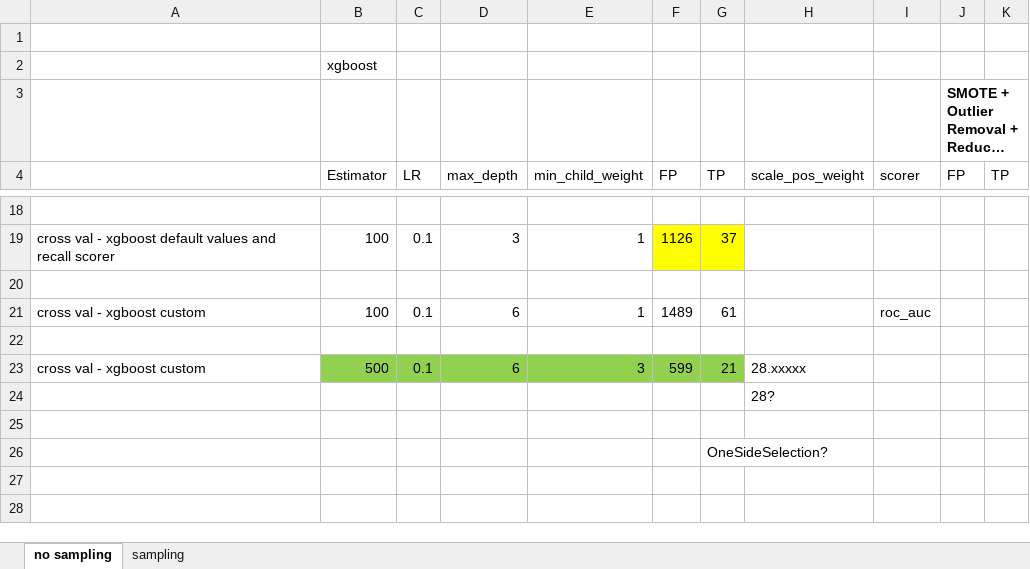
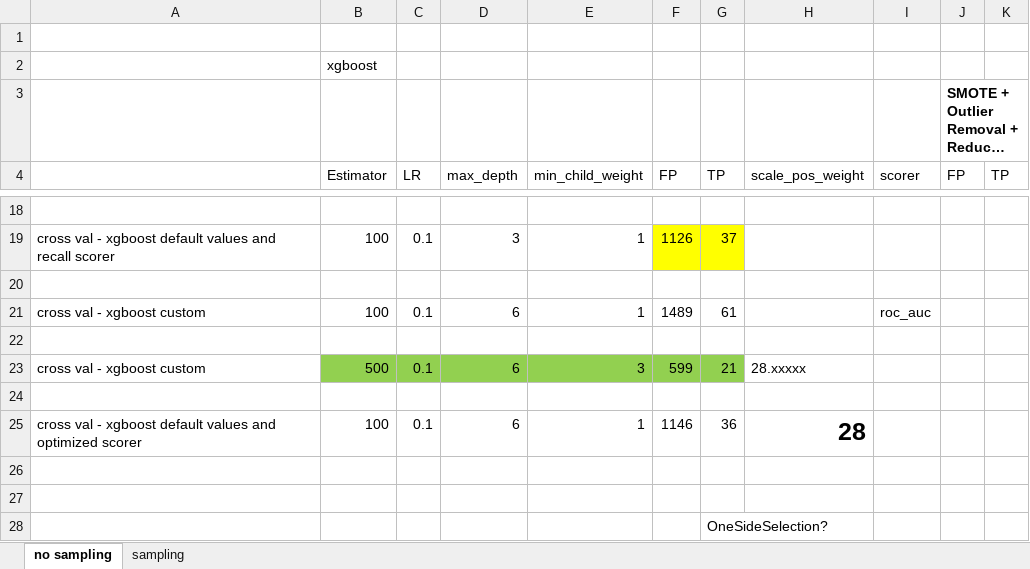
Before and after one commit to mengwangk/dl-projects, an Excel workbook: numbers.xlsx, sheet no sampling, drawn as a sheet; only a part is shown, gaps mark what is left out; long unchanged cells end in …; values as stored, in another font and other column widths than the file's, no borders; the diff names each change by its address in the sheet, - before the commit and + after, or states it on an @@ line.

```diff
--- a/numbers.xlsx (sheet no sampling)
+++ b/numbers.xlsx (sheet no sampling)
-H24 (scale_pos_weight): 28?
+H24 (scale_pos_weight): (empty)
+row 25: cross val - xgboost default values and optimized scorer | 100 | 0.1 | 6 | 1 | 1146 | 36 | 28
+row 26: (empty)
```
Also changed, not shown: 2 other files.
